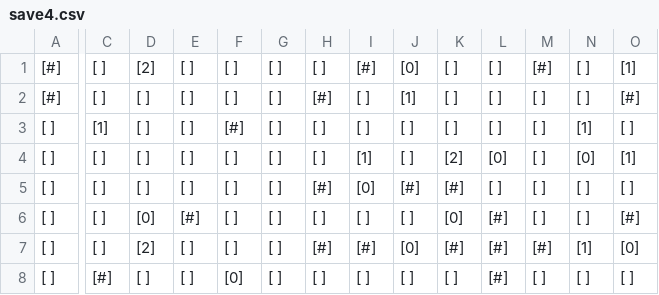
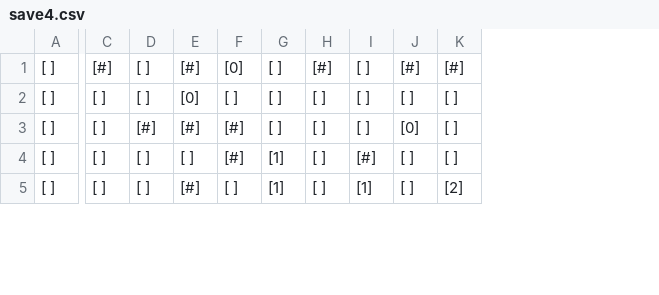
Before and after one commit to Kshys13k/AkariGame, a CSV file: saves/save4.csv, drawn as a sheet; only a part is shown, gaps mark what is left out; removed rows and columns are numbered as before the commit, all else as after; rows hold the shown columns only; the diff covers the shown part only; the diff names each change by its address in the sheet, - before the commit and + after, or states it on an @@ line.

```diff
--- a/saves/save4.csv
+++ b/saves/save4.csv
-column L, rows 3-4: [ ] | [0]; rows 6-8: all [#]
-column M, rows 3-4: [ ] | [ ]; rows 6-8: [ ] | [#] | [ ]
-column N, rows 3-4: [1] | [0]; rows 6-8: [ ] | [1] | [ ]
-column O, rows 3-4: [ ] | [1]; rows 6-8: [#] | [0] | [ ]
-row 1: [#] | [ ] | [2] | [ ] | [ ] | [ ] | [ ] | [#] | [0] | [ ] | [ ] | [#] | [ ] | [1]
-row 2: [#] | [ ] | [ ] | [ ] | [ ] | [ ] | [#] | [ ] | [1] | [ ] | [ ] | [ ] | [ ] | [#]
-C1: [1]
+C1: [#]
-E1: [ ]
+E1: [#]
-F1: [#]
+F1: [0]
-H1: [ ]
+H1: [#]
-J1: [ ]
+J1: [#]
-K1: [ ]
+K1: [#]
-E2: [ ]
+E2: [0]
-I2: [1]
+I2: [ ]
-K2: [2]
+K2: [ ]
-row 5: [ ] | [ ] | [ ] | [ ] | [ ] | [ ] | [#] | [0] | [#] | [#] | [ ] | [ ] | [ ] | [ ]
-D3: [0]
+D3: [#]
-F3:F4: [ ]
+F3:F4: [#]
-J3: [ ]
+J3: [0]
-K3: [0]
+K3: [ ]
-D4: [2]
+D4: [ ]
-G4:G5: [ ]
+G4:G5: [1]
-H4: [#]
+H4: [ ]
-J4: [0]
+J4: [ ]
-K4: [#]
+K4: [ ]
-C5: [#]
+C5: [ ]
-E5: [ ]
+E5: [#]
-F5: [0]
+F5: [ ]
-I5: [ ]
+I5: [1]
-K5: [ ]
+K5: [2]
```
Also changed, not shown: 1 added row, 2 removed rows and 29 edited cells elsewhere in this file, saves/save3.csv, 10 other files.
